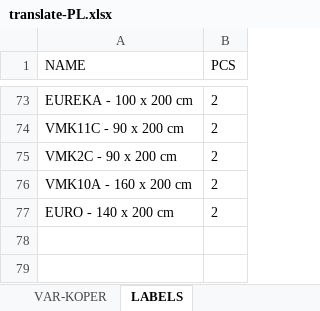
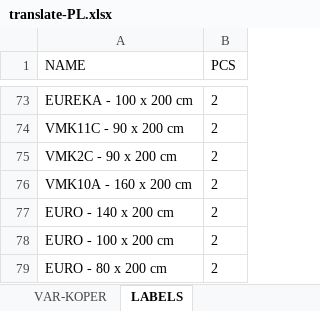
Before and after one commit to xaxamagyar/padrew-objednavka, an Excel workbook: translate-PL.xlsx, sheet LABELS, drawn as a sheet; only a part is shown, gaps mark what is left out; values as stored, in another font and other column widths than the file's, no borders; the diff names each change by its address in the sheet, - before the commit and + after, or states it on an @@ line.

Commit message:
Automatická aktualizace překladové databáze z webové aplikace

```diff
--- a/translate-PL.xlsx (sheet LABELS)
+++ b/translate-PL.xlsx (sheet LABELS)
+row 78: EURO - 100 x 200 cm | 2
+row 79: EURO - 80 x 200 cm | 2
```
